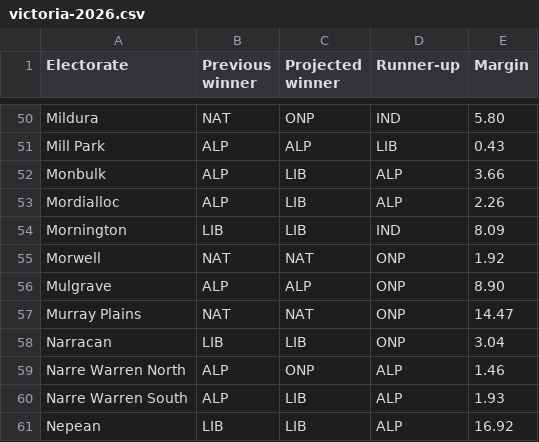
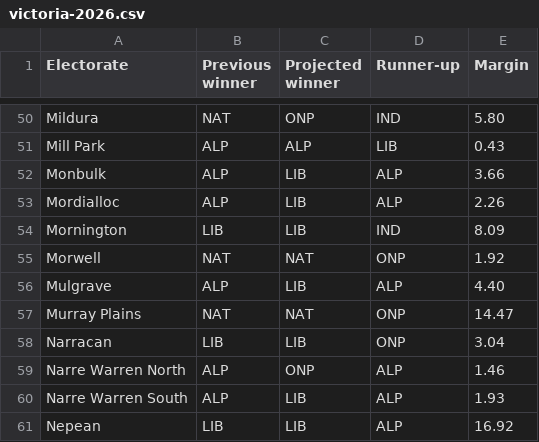
Before and after one commit to Mustycaribou801/fluffy-raindrop-2a8517, a CSV file: data/victoria-2026.csv, drawn as a sheet; only a part is shown, gaps mark what is left out.

Commit message:
Update victoria-2026.csv

```diff
--- a/data/victoria-2026.csv
+++ b/data/victoria-2026.csv
@@ -55,3 +55,3 @@ Mornington,LIB,LIB,IND,8.09
 Morwell,NAT,NAT,ONP,1.92
-Mulgrave,ALP,ALP,ONP,8.90
+Mulgrave,ALP,LIB,ALP,4.40
 Murray Plains,NAT,NAT,ONP,14.47
```
